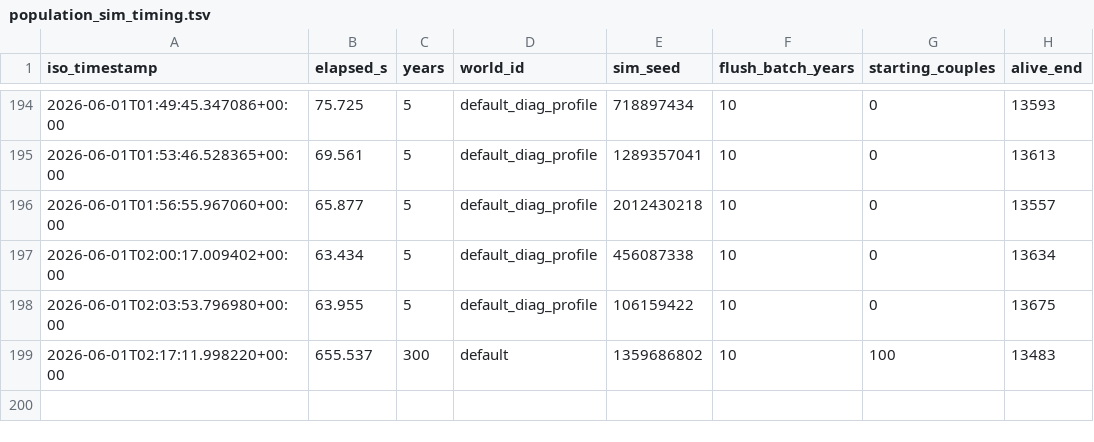
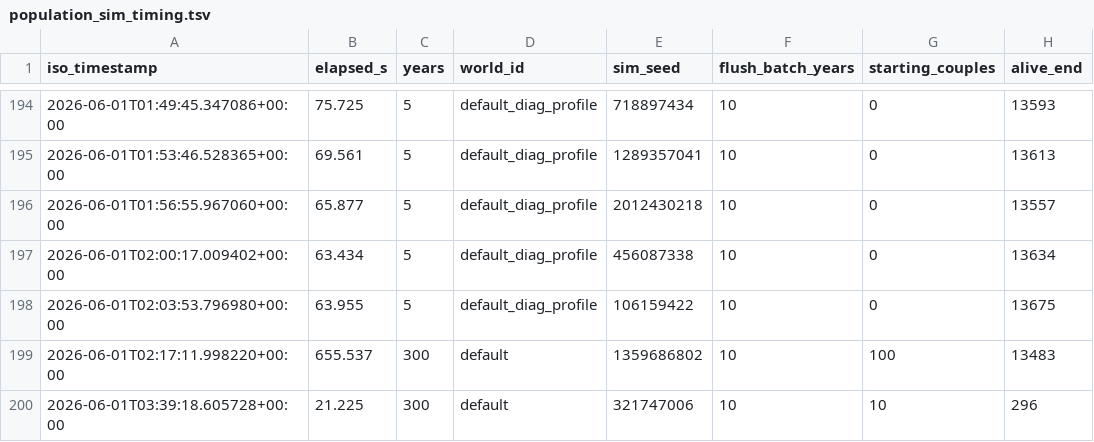
Before and after one commit to bwalko/Progen-E, a TSV file: unit_test/population_sim_timing.tsv, drawn as a sheet; only a part is shown, gaps mark what is left out; the diff names each change by its address in the sheet, - before the commit and + after, or states it on an @@ line.

Commit message:
Update population_sim_timing.tsv

```diff
--- a/unit_test/population_sim_timing.tsv
+++ b/unit_test/population_sim_timing.tsv
+row 200: 2026-06-01T03:39:18.605728+00:00 | 21.225 | 300 | default | 321747006 | 10 | 10 | 296
```
